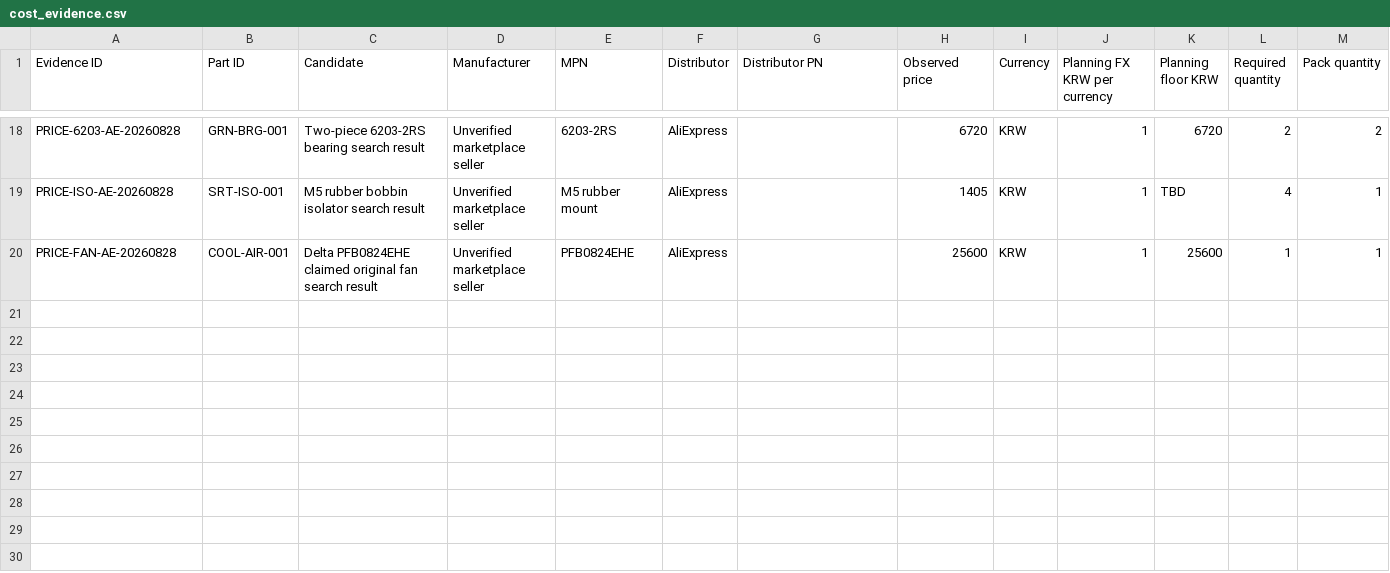
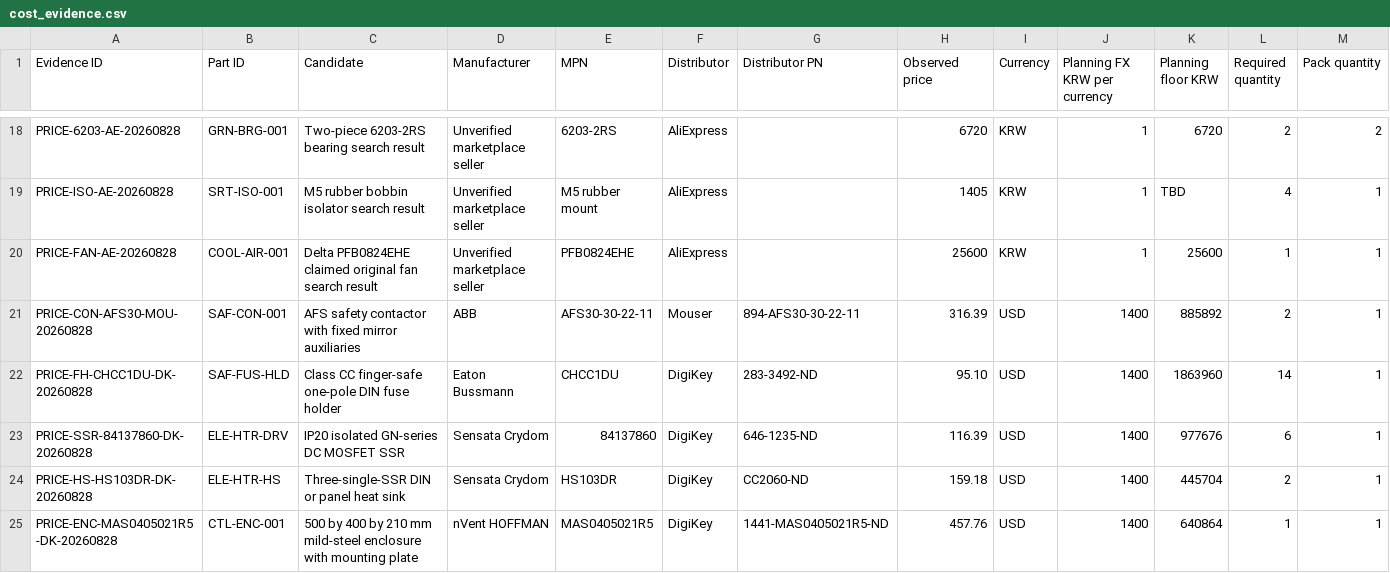
Before and after one commit to snowman0919/PLA-PET-Recycling-Lab, a CSV file: bom/cost_evidence.csv, drawn as a sheet; only a part is shown, gaps mark what is left out; rows hold the shown columns only; the diff names each change by its address in the sheet, - before the commit and + after, or states it on an @@ line.

Commit message:
feat(control): place sourced power parts in enclosure

```diff
--- a/bom/cost_evidence.csv
+++ b/bom/cost_evidence.csv
+row 21: PRICE-CON-AFS30-MOU-20260828 | SAF-CON-001 | AFS safety contactor with fixed mirror auxiliaries | ABB | AFS30-30-22-11 | Mouser | 894-AFS30-30-22-11 | 316.39 | USD | 1400 | 885892 | 2 | 1
+row 22: PRICE-FH-CHCC1DU-DK-20260828 | SAF-FUS-HLD | Class CC finger-safe one-pole DIN fuse holder | Eaton Bussmann | CHCC1DU | DigiKey | 283-3492-ND | 95.10 | USD | 1400 | 1863960 | 14 | 1
+row 23: PRICE-SSR-84137860-DK-20260828 | ELE-HTR-DRV | IP20 isolated GN-series DC MOSFET SSR | Sensata Crydom | 84137860 | DigiKey | 646-1235-ND | 116.39 | USD | 1400 | 977676 | 6 | 1
+row 24: PRICE-HS-HS103DR-DK-20260828 | ELE-HTR-HS | Three-single-SSR DIN or panel heat sink | Sensata Crydom | HS103DR | DigiKey | CC2060-ND | 159.18 | USD | 1400 | 445704 | 2 | 1
+row 25: PRICE-ENC-MAS0405021R5-DK-20260828 | CTL-ENC-001 | 500 by 400 by 210 mm mild-steel enclosure with mounting plate | nVent HOFFMAN | MAS0405021R5 | DigiKey | 1441-MAS0405021R5-ND | 457.76 | USD | 1400 | 640864 | 1 | 1
```
Also changed, not shown: bom/bom.csv, bom/engineering_recommended_design.csv, 49 other files.
